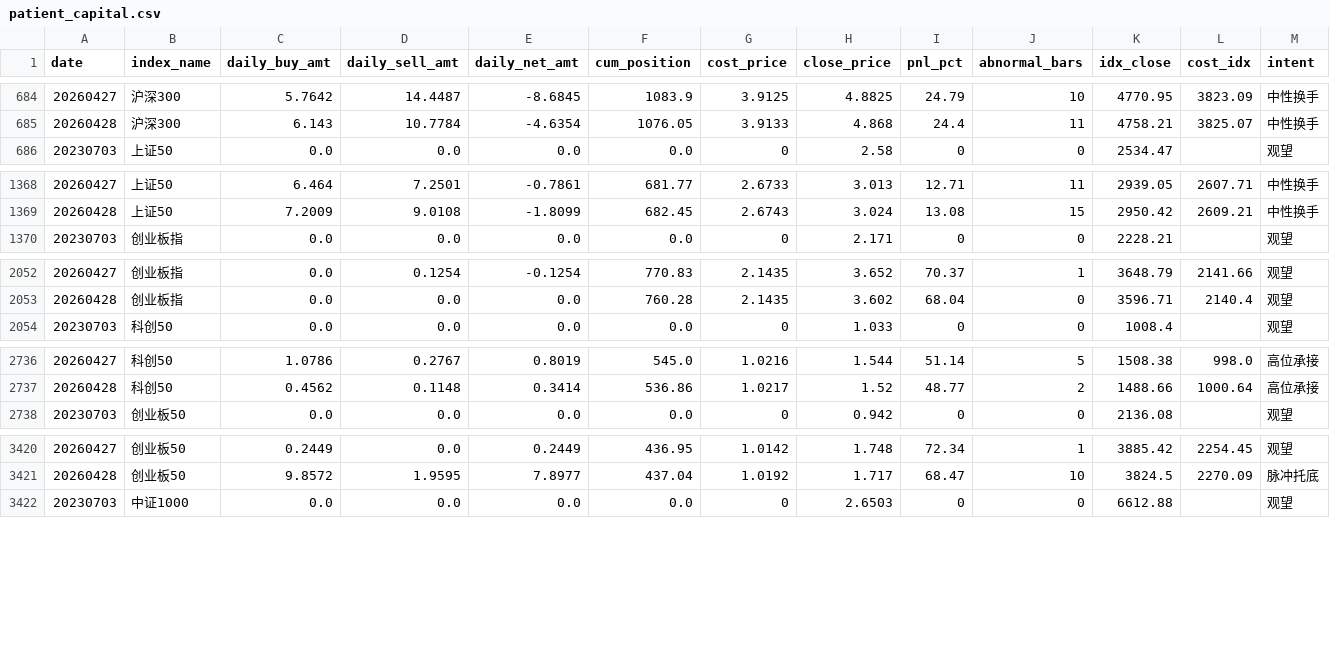
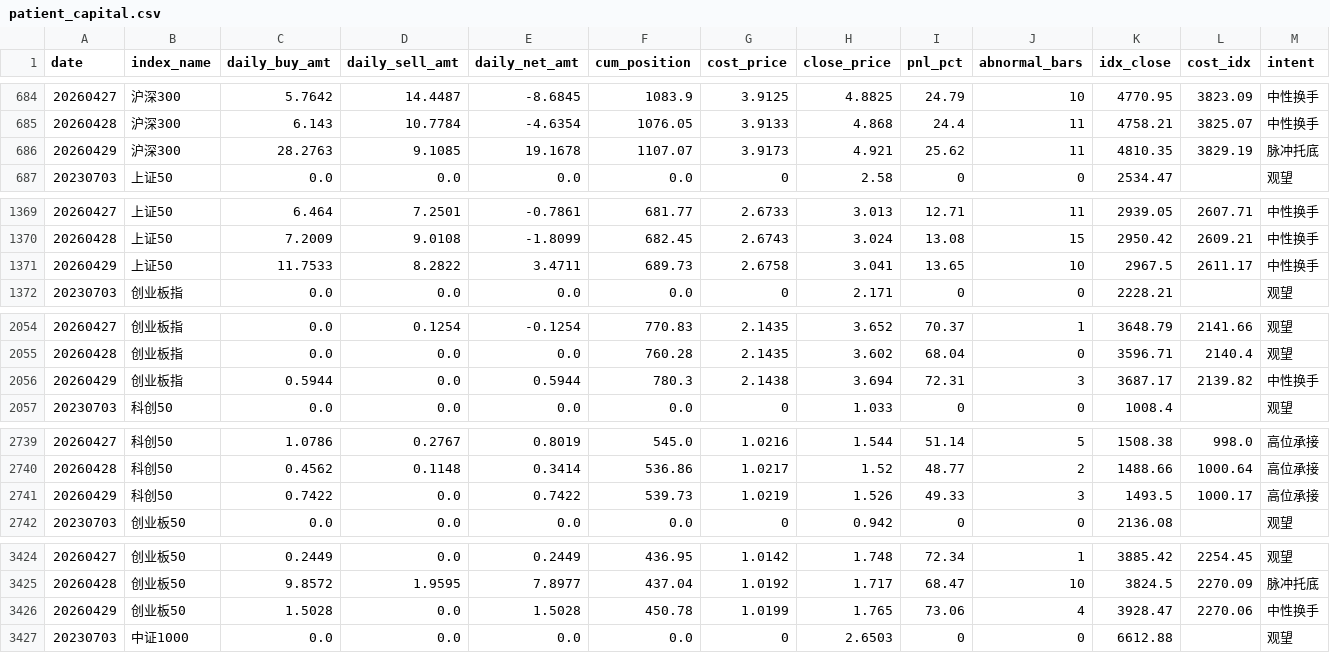
Before and after one commit to byihuang-max/spread-dashboard, a CSV file: micro_flow/patient_capital/patient_capital.csv, drawn as a sheet; only a part is shown, gaps mark what is left out; rows hold the shown columns only; the diff covers the shown part only; the diff names each change by its address in the sheet, - before the commit and + after, or states it on an @@ line.

```diff
--- a/micro_flow/patient_capital/patient_capital.csv
+++ b/micro_flow/patient_capital/patient_capital.csv
+row 686: 20260429 | 沪深300 | 28.2763 | 9.1085 | 19.1678 | 1107.07 | 3.9173 | 4.921 | 25.62 | 11 | 4810.35 | 3829.19 | 脉冲托底
+row 1371: 20260429 | 上证50 | 11.7533 | 8.2822 | 3.4711 | 689.73 | 2.6758 | 3.041 | 13.65 | 10 | 2967.5 | 2611.17 | 中性换手
+row 2056: 20260429 | 创业板指 | 0.5944 | 0.0 | 0.5944 | 780.3 | 2.1438 | 3.694 | 72.31 | 3 | 3687.17 | 2139.82 | 中性换手
+row 2741: 20260429 | 科创50 | 0.7422 | 0.0 | 0.7422 | 539.73 | 1.0219 | 1.526 | 49.33 | 3 | 1493.5 | 1000.17 | 高位承接
+row 3426: 20260429 | 创业板50 | 1.5028 | 0.0 | 1.5028 | 450.78 | 1.0199 | 1.765 | 73.06 | 4 | 3928.47 | 2270.06 | 中性换手
```
Also changed, not shown: 3 added rows elsewhere in this file, env_fit/momentum_stock/limit_index/seal_spread/seal_spread.csv, env_fit/momentum_stock/momentum_raw.csv, 22 other files.
